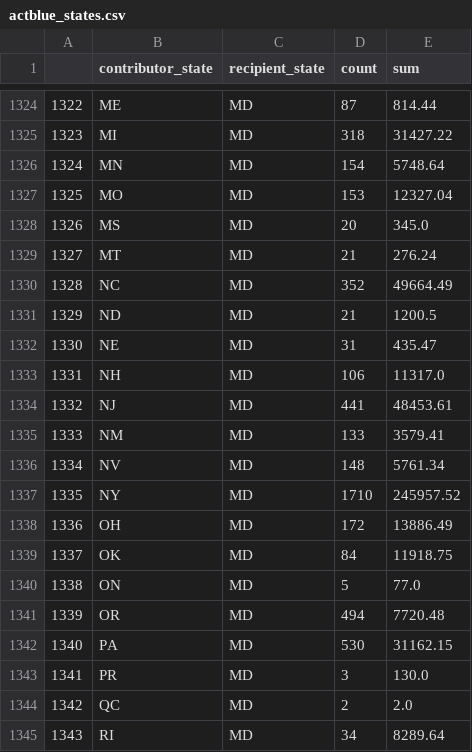
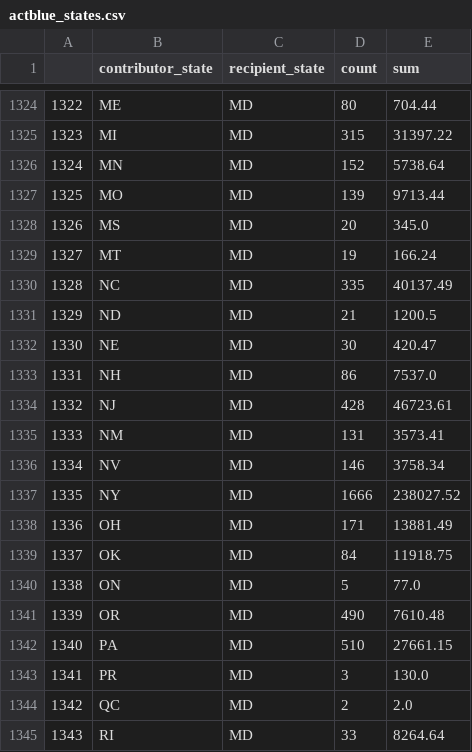
Before and after one commit to PublicI/actblue-analysis, a CSV file: data/actblue_states.csv, drawn as a sheet; only a part is shown, gaps mark what is left out; the diff covers the shown part only.

```diff
--- a/data/actblue_states.csv
+++ b/data/actblue_states.csv
@@ -1324,22 +1324,22 @@
-1322,ME,MD,87,814.44
-1323,MI,MD,318,31427.22
-1324,MN,MD,154,5748.64
-1325,MO,MD,153,12327.04
+1322,ME,MD,80,704.44
+1323,MI,MD,315,31397.22
+1324,MN,MD,152,5738.64
+1325,MO,MD,139,9713.44
 1326,MS,MD,20,345.0
-1327,MT,MD,21,276.24
-1328,NC,MD,352,49664.49
+1327,MT,MD,19,166.24
+1328,NC,MD,335,40137.49
 1329,ND,MD,21,1200.5
-1330,NE,MD,31,435.47
-1331,NH,MD,106,11317.0
-1332,NJ,MD,441,48453.61
-1333,NM,MD,133,3579.41
-1334,NV,MD,148,5761.34
-1335,NY,MD,1710,245957.52
-1336,OH,MD,172,13886.49
+1330,NE,MD,30,420.47
+1331,NH,MD,86,7537.0
+1332,NJ,MD,428,46723.61
+1333,NM,MD,131,3573.41
+1334,NV,MD,146,3758.34
+1335,NY,MD,1666,238027.52
+1336,OH,MD,171,13881.49
 1337,OK,MD,84,11918.75
 1338,ON,MD,5,77.0
-1339,OR,MD,494,7720.48
-1340,PA,MD,530,31162.15
+1339,OR,MD,490,7610.48
+1340,PA,MD,510,27661.15
 1341,PR,MD,3,130.0
 1342,QC,MD,2,2.0
-1343,RI,MD,34,8289.64
+1343,RI,MD,33,8264.64
```
Also changed, not shown: 48 edited cells elsewhere in this file, data/actblue_cand_totals.csv, data/actblue_congress_contribs_by_day.csv, 35 other files.
